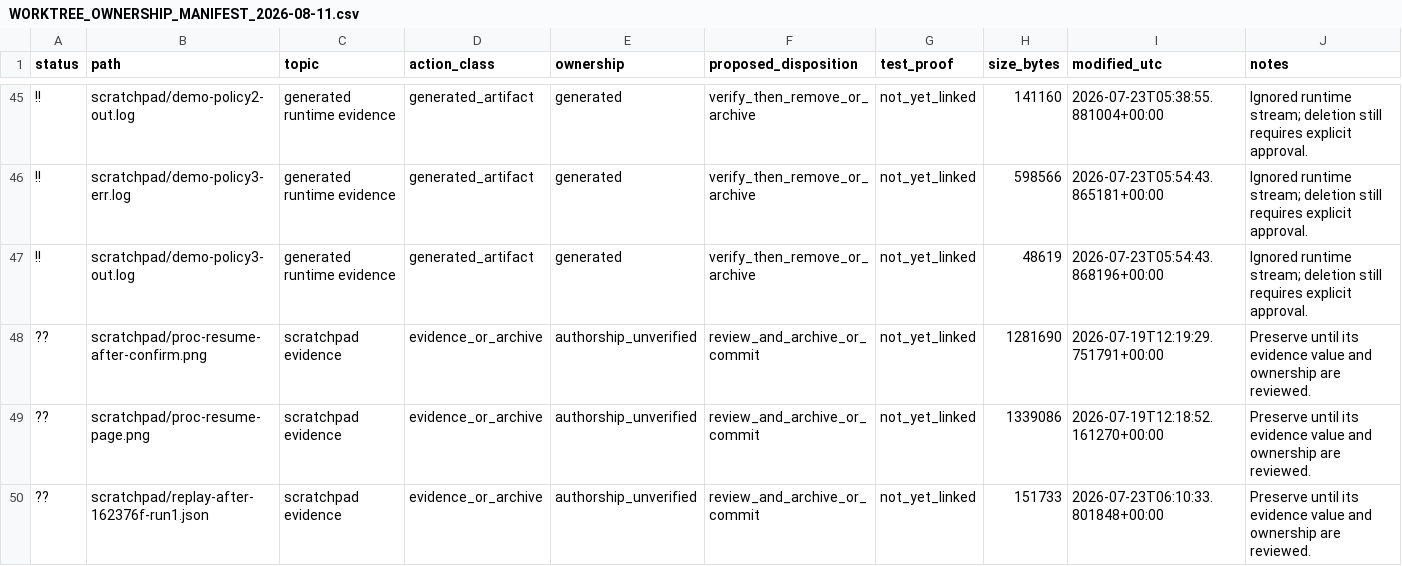
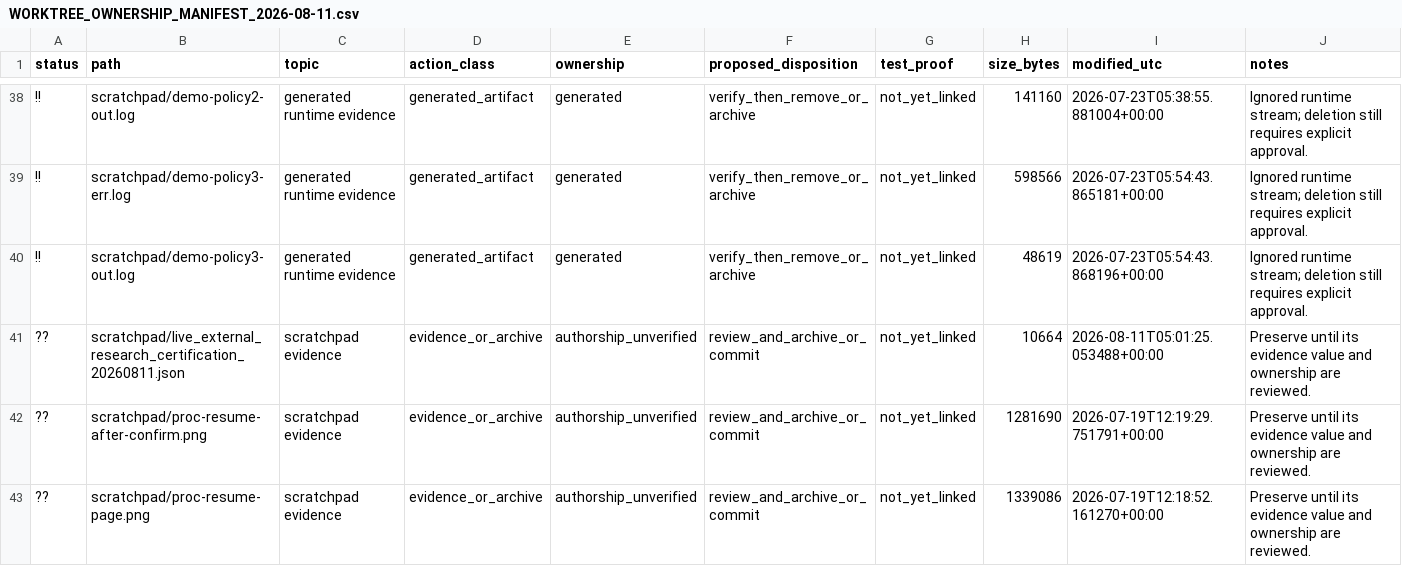
Before and after one commit to lkjalop/ShopSquire, a CSV file: docs/WORKTREE_OWNERSHIP_MANIFEST_2026-08-11.csv, drawn as a sheet; only a part is shown, gaps mark what is left out; the shorter side is filled out with more unchanged rows; the diff covers the shown part only.

Commit message:
docs: refresh preserved worktree evidence inventory

```diff
--- a/docs/WORKTREE_OWNERSHIP_MANIFEST_2026-08-11.csv
+++ b/docs/WORKTREE_OWNERSHIP_MANIFEST_2026-08-11.csv
@@ -47,2 +40,3 @@ status,path,topic,action_class,ownership,proposed_disposition,test_proof,size_by
 !!,scratchpad/demo-policy3-out.log,generated runtime evidence,generated_artifact,generated,verify_then_remove_or_archive,not_yet_linked,48619,2026-07-23T05:54:43.868196+00:00,Ignored runtime stream; deletion still requires explicit approval.
+??,scratchpad/live_external_research_certification_20260811.json,scratchpad evidence,evidence_or_archive,authorship_unverified,review_and_archive_or_commit,not_yet_linked,10664,2026-08-11T05:01:25.053488+00:00,Preserve until its evidence value and ownership are reviewed.
 ??,scratchpad/proc-resume-after-confirm.png,scratchpad evidence,evidence_or_archive,authorship_unverified,review_and_archive_or_commit,not_yet_linked,1281690,2026-07-19T12:19:29.751791+00:00,Preserve until its evidence value and ownership are reviewed.
```
Also changed, not shown: 10 added rows and 7 removed rows elsewhere in this file.
